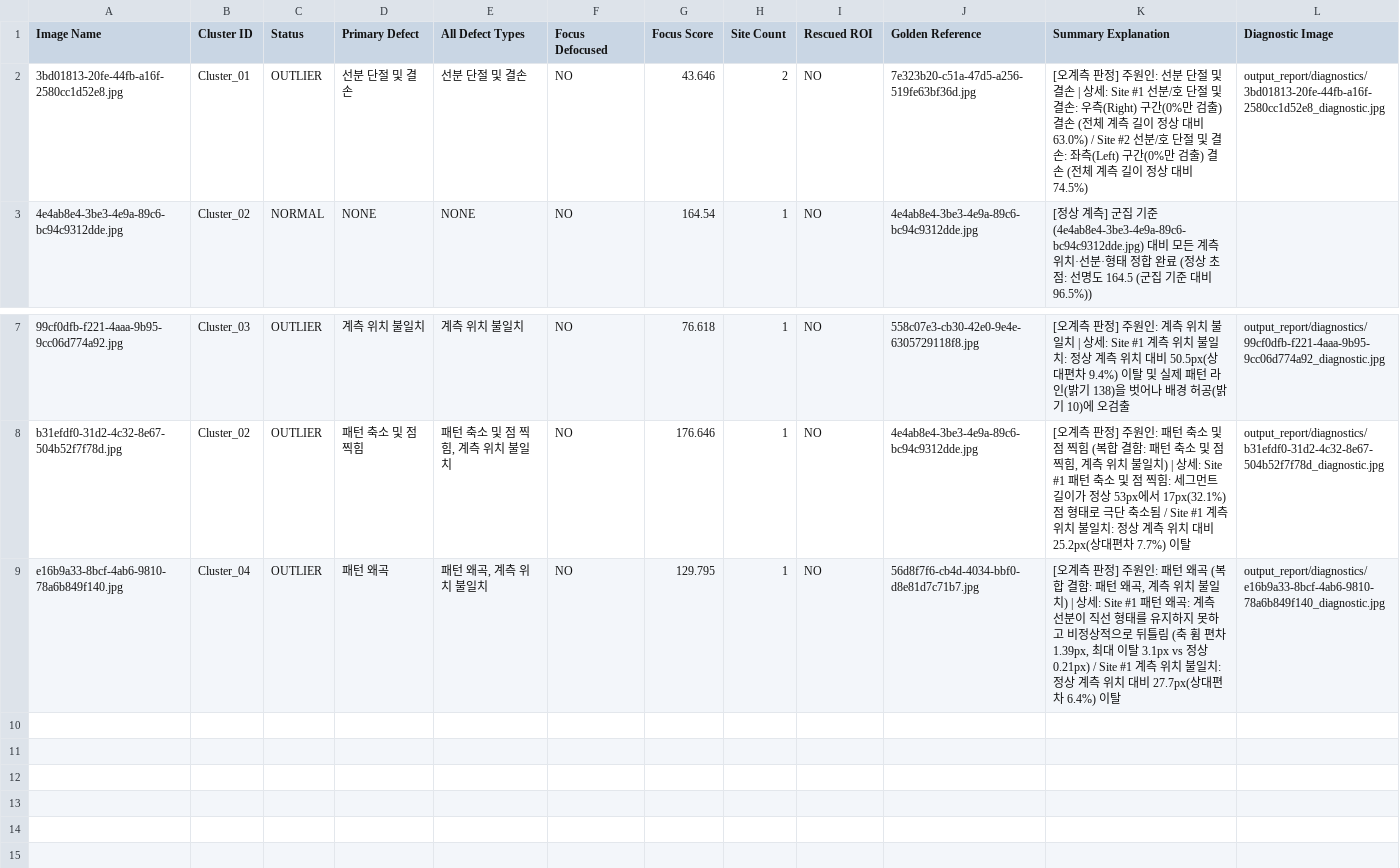
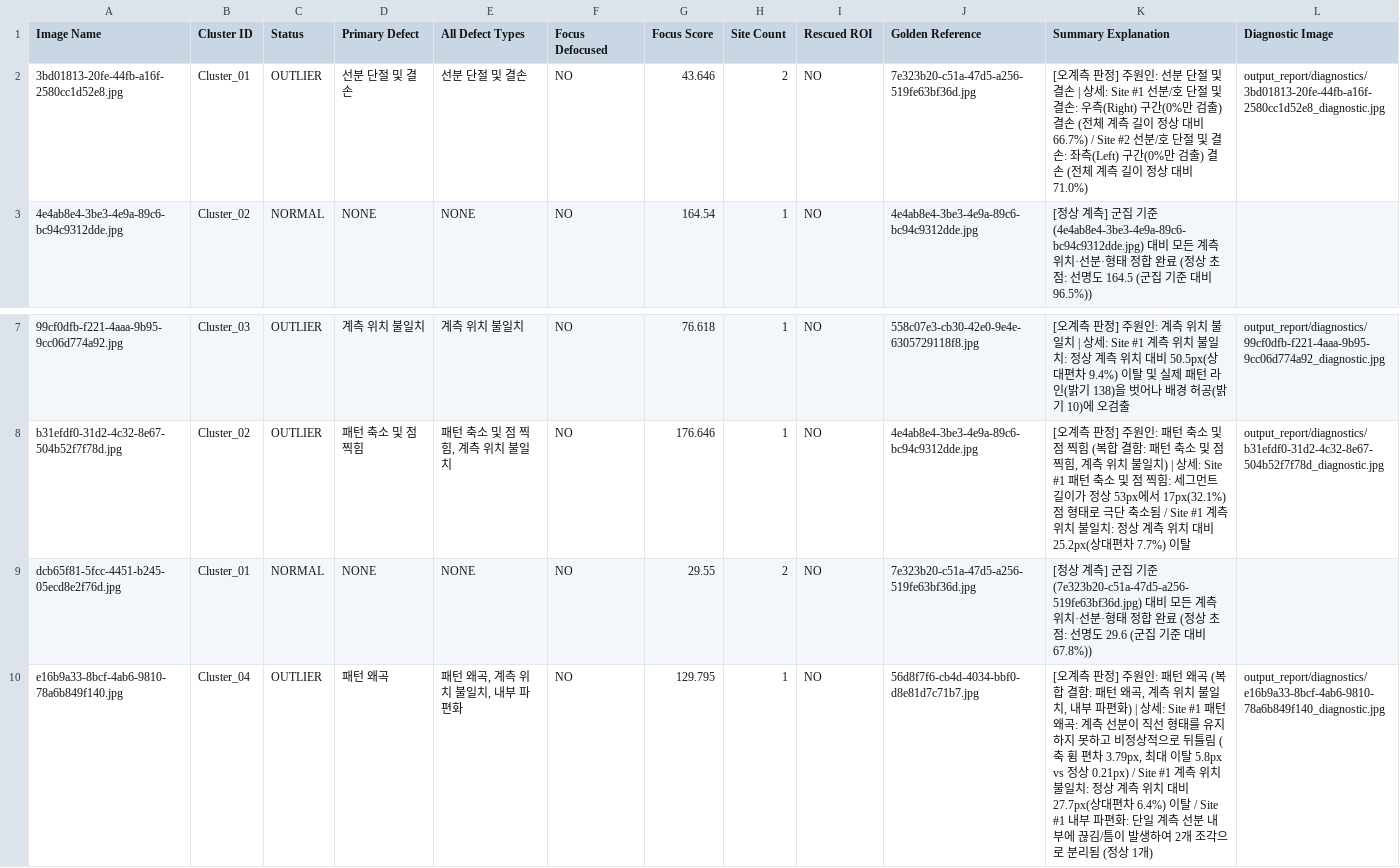
Before and after one commit to slalglel3/optical-metrology-inspector, a CSV file: output_report/inspection_report.csv, drawn as a sheet; only a part is shown, gaps mark what is left out; addresses are those after the commit; rows hold the shown columns only; the diff names each change by its address in the sheet, - before the commit and + after, or states it on an @@ line.

Commit message:
fix(sanitizer,localizer): eliminate false site splitting from blurry/merged top-left red text

```diff
--- a/output_report/inspection_report.csv
+++ b/output_report/inspection_report.csv
-K2 (Summary Explanation): …대비 63.0%) / Site #2 선분/호 단절 및 결손: 좌측(Left) 구간(0%만 검출) 결손 (전체 계측 길이 정상 대비 74.5%)
+K2 (Summary Explanation): …대비 66.7%) / Site #2 선분/호 단절 및 결손: 좌측(Left) 구간(0%만 검출) 결손 (전체 계측 길이 정상 대비 71.0%)
+row 9: dcb65f81-5fcc-4451-b245-05ecd8e2f76d.jpg | Cluster_01 | NORMAL | NONE | NONE | NO | 29.55 | 2 | NO | 7e323b20-c51a-47d5-a256-519fe63bf36d.jpg | [정상 계측] 군집 기준(7e323b20-c51a-47d5-a256-519fe63bf36d.jpg) 대비 모든 계측 위치·선분·형태 정합 완료 (정상 초점: 선명도 29.6 (군집 기준 대비 67.8%))
-E10 (All Defect Types): 패턴 왜곡, 계측 위치 불일치
+E10 (All Defect Types): 패턴 왜곡, 계측 위치 불일치, 내부 파편화
-K10 (Summary Explanation): …불일치) | 상세: Site #1 패턴 왜곡: 계측 선분이 직선 형태를 유지하지 못하고 비정상적으로 뒤틀림 (축 휨 편차 1.39px, 최대 이탈 3.1px vs 정상 0.21px) / Site #1 계측 위치 불일치: 정상 계측 위치 대비 27.7px(상대편차 6.4%) 이탈
+K10 (Summary Explanation): …불일치, 내부 파편화) | 상세: Site #1 패턴 왜곡: 계측 선분이 직선 형태를 유지하지 못하고 비정상적으로 뒤틀림 (축 휨 편차 3.79px, 최대 이탈 5.8px vs 정상 0.21px) / Site #1 계측 위치 불일치: 정상 계측 위치 대비 27.7px(상대편차 6.4%) 이탈 / Site #1 내부 파편화: 단일 계측 선분 내부에 끊김/틈이 발생하여 2개 조각으로 분리됨 (정상 1개)
```
Also changed, not shown: 14 other files.
